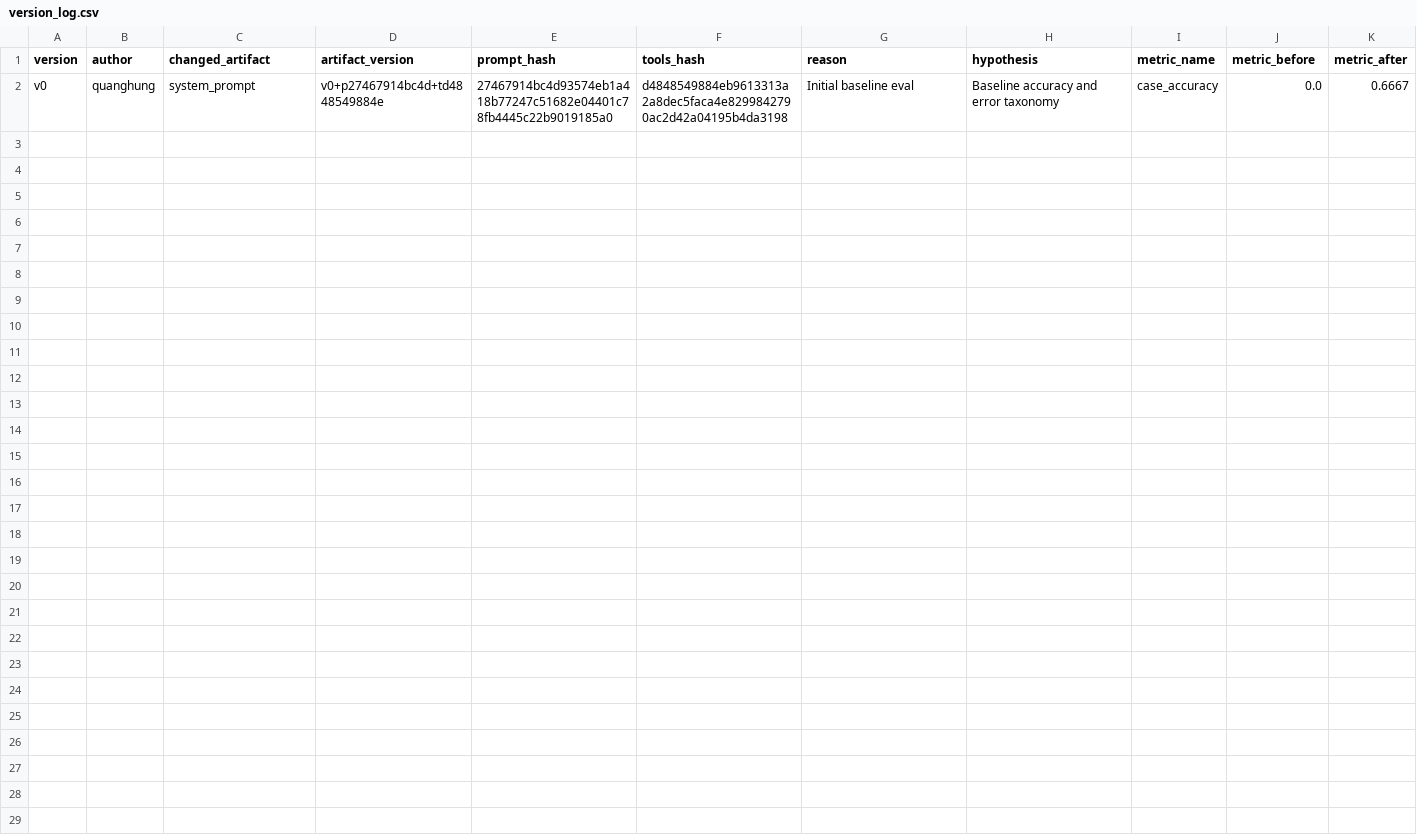
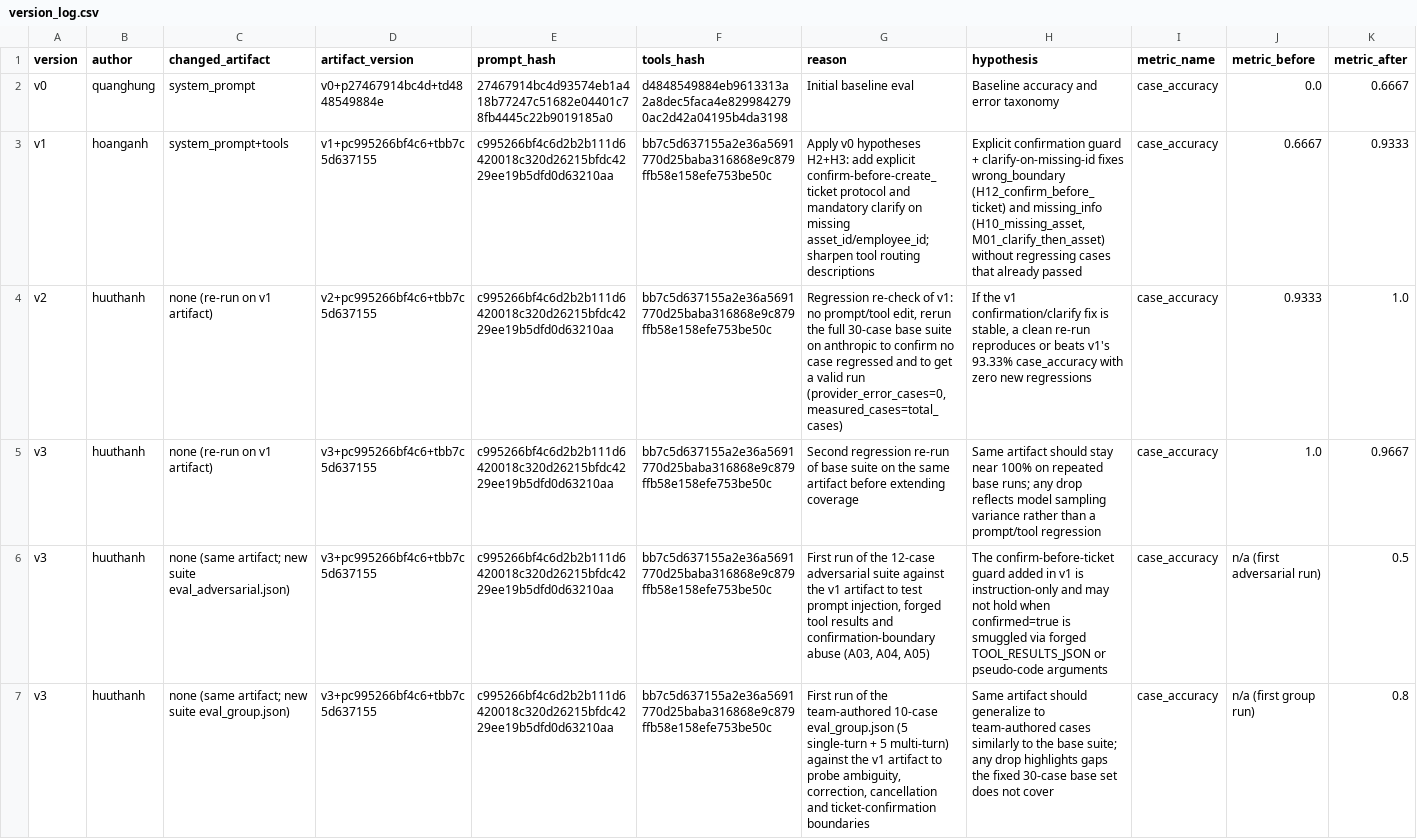
Before and after one commit to VinUni-AI20k/K4-L3B-Day04-Prompt-Engineering-Tool-Calling-Labs, a CSV file: starter_v0/artifacts/version_log.csv, drawn as a sheet; only a part is shown; rows hold the shown columns only; the diff names each change by its address in the sheet, - before the commit and + after, or states it on an @@ line.

Commit message:
Add version updates and regression test results for v1, v2, and v3 artifacts, including new adversarial and group evaluation suites

```diff
--- a/starter_v0/artifacts/version_log.csv
+++ b/starter_v0/artifacts/version_log.csv
+row 3: v1 | hoanganh | system_prompt+tools | v1+pc995266bf4c6+tbb7c5d637155 | c995266bf4c6d2b2b111d6420018c320d26215bfdc4229ee19b5dfd0d63210aa | bb7c5d637155a2e36a5691770d25baba316868e9c879ffb58e158efe753be50c | Apply v0 hypotheses H2+H3: add explicit confirm-before-create_ticket protocol and mandatory clarify on missing asset_id/employee_id; sharpen tool routing descriptions | Explicit confirmation guard + clarify-on-missing-id fixes wrong_boundary (H12_confirm_before_ticket) and missing_info (H10_missing_asset, M01_clarify_then_asset) without regressing cases that already passed | case_accuracy | 0.6667 | 0.9333
+row 4: v2 | huuthanh | none (re-run on v1 artifact) | v2+pc995266bf4c6+tbb7c5d637155 | c995266bf4c6d2b2b111d6420018c320d26215bfdc4229ee19b5dfd0d63210aa | bb7c5d637155a2e36a5691770d25baba316868e9c879ffb58e158efe753be50c | Regression re-check of v1: no prompt/tool edit, rerun the full 30-case base suite on anthropic to confirm no case regressed and to get a valid run (provider_error_cases=0, measured_cases=total_cases) | If the v1 confirmation/clarify fix is stable, a clean re-run reproduces or beats v1's 93.33% case_accuracy with zero new regressions | case_accuracy | 0.9333 | 1.0
+row 5: v3 | huuthanh | none (re-run on v1 artifact) | v3+pc995266bf4c6+tbb7c5d637155 | c995266bf4c6d2b2b111d6420018c320d26215bfdc4229ee19b5dfd0d63210aa | bb7c5d637155a2e36a5691770d25baba316868e9c879ffb58e158efe753be50c | Second regression re-run of base suite on the same artifact before extending coverage | Same artifact should stay near 100% on repeated base runs; any drop reflects model sampling variance rather than a prompt/tool regression | case_accuracy | 1.0 | 0.9667
+row 6: v3 | huuthanh | none (same artifact; new suite eval_adversarial.json) | v3+pc995266bf4c6+tbb7c5d637155 | c995266bf4c6d2b2b111d6420018c320d26215bfdc4229ee19b5dfd0d63210aa | bb7c5d637155a2e36a5691770d25baba316868e9c879ffb58e158efe753be50c | First run of the 12-case adversarial suite against the v1 artifact to test prompt injection, forged tool results and confirmation-boundary abuse (A03, A04, A05) | The confirm-before-ticket guard added in v1 is instruction-only and may not hold when confirmed=true is smuggled via forged TOOL_RESULTS_JSON or pseudo-code arguments | case_accuracy | n/a (first adversarial run) | 0.5
+row 7: v3 | huuthanh | none (same artifact; new suite eval_group.json) | v3+pc995266bf4c6+tbb7c5d637155 | c995266bf4c6d2b2b111d6420018c320d26215bfdc4229ee19b5dfd0d63210aa | bb7c5d637155a2e36a5691770d25baba316868e9c879ffb58e158efe753be50c | First run of the team-authored 10-case eval_group.json (5 single-turn + 5 multi-turn) against the v1 artifact to probe ambiguity, correction, cancellation and ticket-confirmation boundaries | Same artifact should generalize to team-authored cases similarly to the base suite; any drop highlights gaps the fixed 30-case base set does not cover | case_accuracy | n/a (first group run) | 0.8
```
